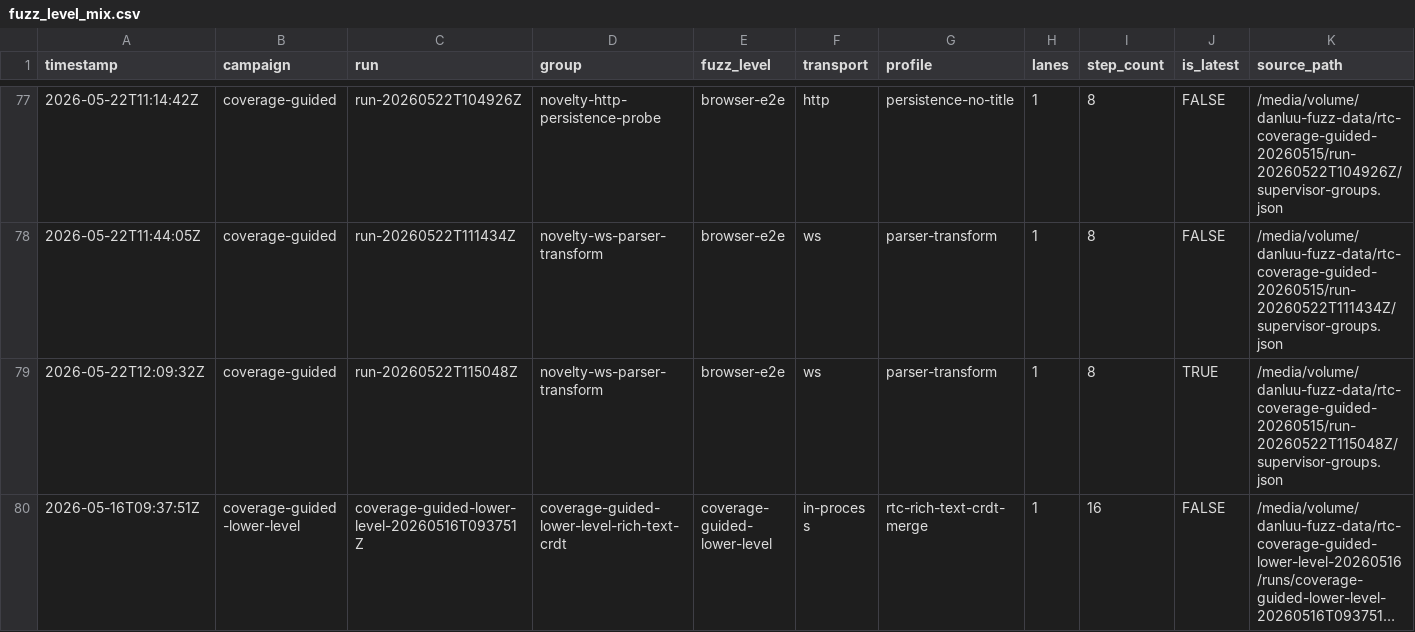
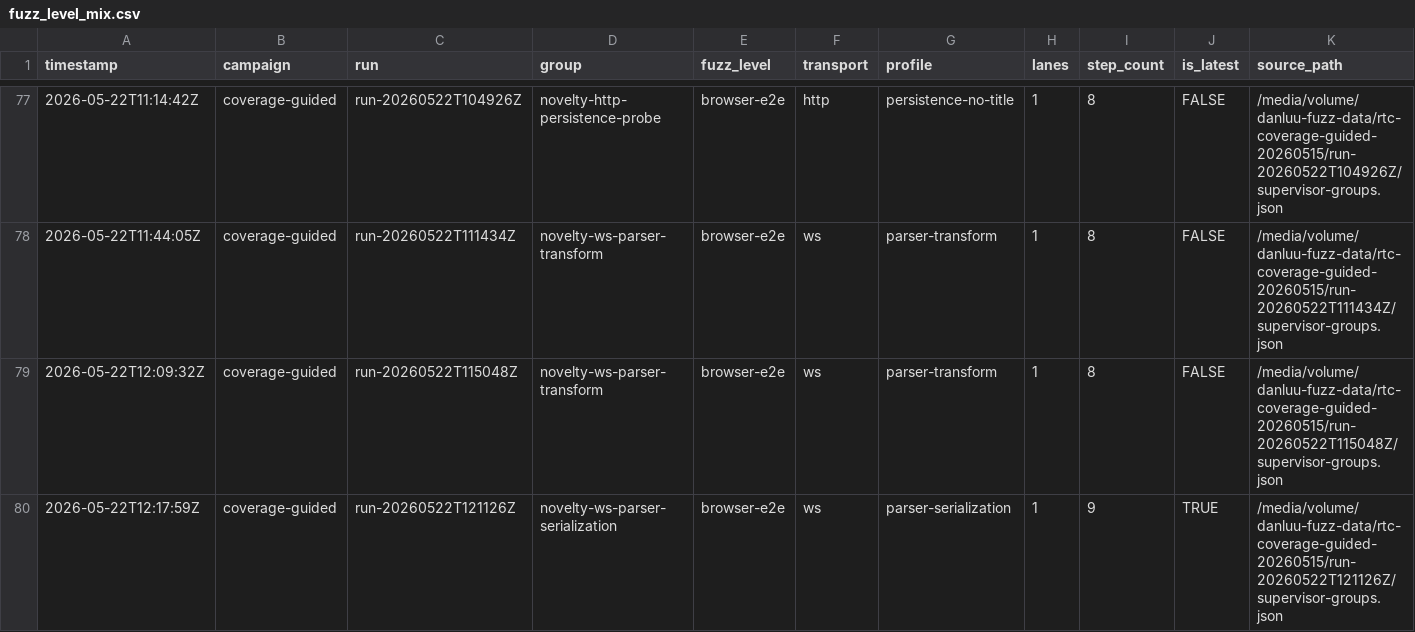
Before and after one commit to danluu/gutenberg, a CSV file: docs/explanations/architecture/rtc-jetstream2-fuzz-trends-20260515/data/fuzz_level_mix.csv, drawn as a sheet; only a part is shown, gaps mark what is left out; the shorter side is filled out with more unchanged rows; long unchanged cells end in …; the diff covers the shown part only.

```diff
--- a/docs/explanations/architecture/rtc-jetstream2-fuzz-trends-20260515/data/fuzz_level_mix.csv
+++ b/docs/explanations/architecture/rtc-jetstream2-fuzz-trends-20260515/data/fuzz_level_mix.csv
@@ -78,2 +78,3 @@ timestamp,campaign,run,group,fuzz_level,transport,profile,lanes,step_count,is_la
 2026-05-22T11:44:05Z,coverage-guided,run-20260522T111434Z,novelty-ws-parser-transform,browser-e2e,ws,parser-transform,1,8,FALSE,/media/volume/danluu-fuzz-data/rtc-coverage-guided-20260515/run-20260522T111434Z/supervisor-groups.json
-2026-05-22T12:09:32Z,coverage-guided,run-20260522T115048Z,novelty-ws-parser-transform,browser-e2e,ws,parser-transform,1,8,TRUE,/media/volume/danluu-fuzz-data/rtc-coverage-guided-20260515/run-20260522T115048Z/supervisor-groups.json
+2026-05-22T12:09:32Z,coverage-guided,run-20260522T115048Z,novelty-ws-parser-transform,browser-e2e,ws,parser-transform,1,8,FALSE,/media/volume/danluu-fuzz-data/rtc-coverage-guided-20260515/run-20260522T115048Z/supervisor-groups.json
+2026-05-22T12:17:59Z,coverage-guided,run-20260522T121126Z,novelty-ws-parser-serialization,browser-e2e,ws,parser-serialization,1,9,TRUE,/media/volume/danluu-fuzz-data/rtc-coverage-guided-20260515/run-20260522T121126Z/supervisor-groups.json
```
Also changed, not shown: 3 added rows, 1 removed row and 1 edited cell elsewhere in this file, docs/explanations/architecture/rtc-jetstream2-fuzz-trends-20260515/data/bug_effectiveness_by_level.csv, docs/explanations/architecture/rtc-jetstream2-fuzz-trends-20260515/data/bug_effectiveness_by_profile.csv, 54 other files.
